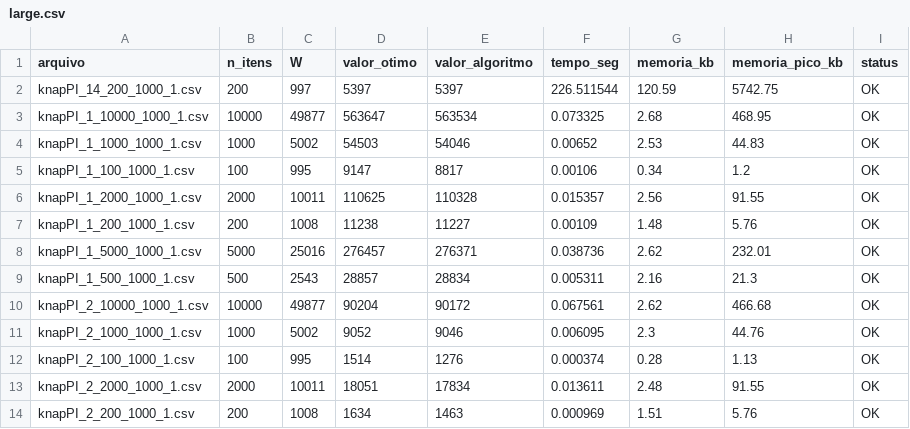
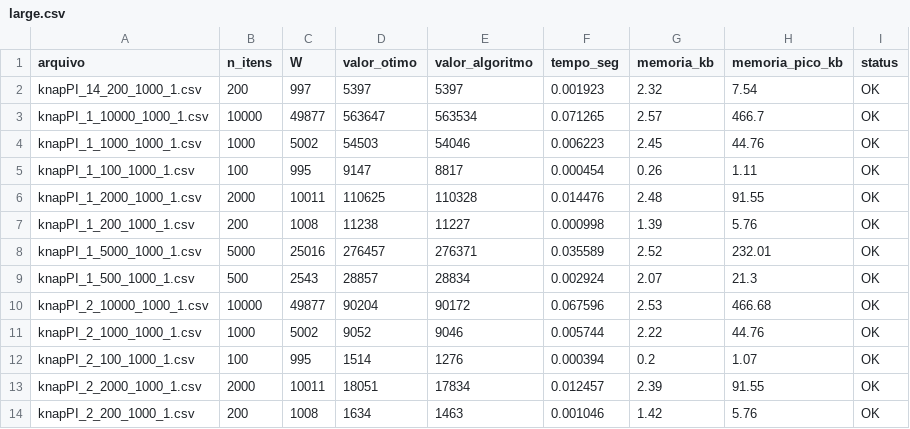
Before and after one commit to BernardoVenancio/TP2-ALG, a CSV file: resultados/greedy/large.csv, drawn as a sheet; only a part is shown; the diff covers the shown part only.

```diff
--- a/resultados/greedy/large.csv
+++ b/resultados/greedy/large.csv
@@ -1,14 +1,14 @@
 arquivo,n_itens,W,valor_otimo,valor_algoritmo,tempo_seg,memoria_kb,memoria_pico_kb,status
-knapPI_14_200_1000_1.csv,200,997,5397,5397,226.511544,120.59,5742.75,OK
-knapPI_1_10000_1000_1.csv,10000,49877,563647,563534,0.073325,2.68,468.95,OK
-knapPI_1_1000_1000_1.csv,1000,5002,54503,54046,0.00652,2.53,44.83,OK
-knapPI_1_100_1000_1.csv,100,995,9147,8817,0.00106,0.34,1.2,OK
-knapPI_1_2000_1000_1.csv,2000,10011,110625,110328,0.015357,2.56,91.55,OK
-knapPI_1_200_1000_1.csv,200,1008,11238,11227,0.00109,1.48,5.76,OK
-knapPI_1_5000_1000_1.csv,5000,25016,276457,276371,0.038736,2.62,232.01,OK
-knapPI_1_500_1000_1.csv,500,2543,28857,28834,0.005311,2.16,21.3,OK
-knapPI_2_10000_1000_1.csv,10000,49877,90204,90172,0.067561,2.62,466.68,OK
-knapPI_2_1000_1000_1.csv,1000,5002,9052,9046,0.006095,2.3,44.76,OK
-knapPI_2_100_1000_1.csv,100,995,1514,1276,0.000374,0.28,1.13,OK
-knapPI_2_2000_1000_1.csv,2000,10011,18051,17834,0.013611,2.48,91.55,OK
-knapPI_2_200_1000_1.csv,200,1008,1634,1463,0.000969,1.51,5.76,OK
+knapPI_14_200_1000_1.csv,200,997,5397,5397,0.001923,2.32,7.54,OK
+knapPI_1_10000_1000_1.csv,10000,49877,563647,563534,0.071265,2.57,466.7,OK
+knapPI_1_1000_1000_1.csv,1000,5002,54503,54046,0.006223,2.45,44.76,OK
+knapPI_1_100_1000_1.csv,100,995,9147,8817,0.000454,0.26,1.11,OK
+knapPI_1_2000_1000_1.csv,2000,10011,110625,110328,0.014476,2.48,91.55,OK
+knapPI_1_200_1000_1.csv,200,1008,11238,11227,0.000998,1.39,5.76,OK
+knapPI_1_5000_1000_1.csv,5000,25016,276457,276371,0.035589,2.52,232.01,OK
+knapPI_1_500_1000_1.csv,500,2543,28857,28834,0.002924,2.07,21.3,OK
+knapPI_2_10000_1000_1.csv,10000,49877,90204,90172,0.067596,2.53,466.68,OK
+knapPI_2_1000_1000_1.csv,1000,5002,9052,9046,0.005744,2.22,44.76,OK
+knapPI_2_100_1000_1.csv,100,995,1514,1276,0.000394,0.2,1.07,OK
+knapPI_2_2000_1000_1.csv,2000,10011,18051,17834,0.012457,2.39,91.55,OK
+knapPI_2_200_1000_1.csv,200,1008,1634,1463,0.001046,1.42,5.76,OK
```
Also changed, not shown: 18 edited cells elsewhere in this file, resultados/greedy/low.csv.
